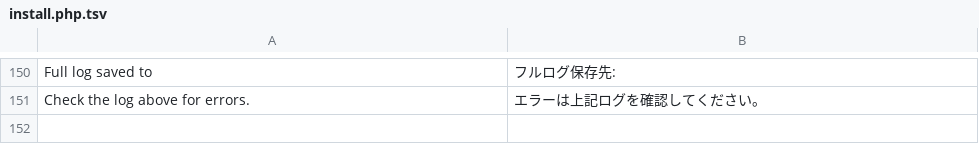
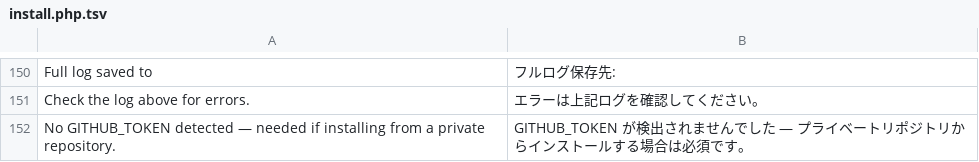
Before and after one commit to Dixlase/dixlase-oneliner-installer, a TSV file: lang/ja/install.php.tsv, drawn as a sheet; only a part is shown, gaps mark what is left out; the diff names each change by its address in the sheet, - before the commit and + after, or states it on an @@ line.

Commit message:
fix(installer): broaden SQLSTATE filter, hint missing token, correct keychain docs SQLSTATE フィルタを拡張、トークン未検出時のヒント追加、keychain ドキュメント修正
- Replace the single /SQLSTATE\[HY000\] \[2002\]/ pattern with three looser anchors (/SQLSTATE\[HY000\]/, /getaddrinfo for mysql failed/, /Connection: mysql, Host: mysql/) so each likely fgets-wrapped fragment of the migrate --graceful WARN is suppressed. Laravel's --ansi renderer can hard-wrap the long single-line message into multiple lines when stdout is a pipe, leaving the original pattern (which required SQLSTATE and [2002] on the same line) silently missing
- When composer create-project fails AND no GITHUB_TOKEN was detected, warn the user. This catches the common shell-pitfall where `GITHUB_TOKEN=$(...) curl ... | php` only exports the variable to curl, not to php on the right of the pipe, leaving install.php blind to the token and bombing on private repos
- Fix the keychain example in docs/troubleshooting.md and docs/ja/troubleshooting.md: the previously-suggested form `GITHUB_TOKEN=$(...) curl ... | php` does not work; replaced with `curl ... | env GITHUB_TOKEN="$(...)" php` and called out the gotcha explicitly

----

- 単一の /SQLSTATE\[HY000\] \[2002\]/ パターンを、より緩い 3 つのアンカー (/SQLSTATE\[HY000\]/、/getaddrinfo for mysql failed/、/Connection: mysql, Host: mysql/) に置き換え。Laravel の --ansi レンダラは、stdout がパイプのとき長文メッセージをハードラップして複数行に分割するため、SQLSTATE と [2002] が同一行に並ぶ前提だった旧パターンは fgets で見ると別行に分かれていてマッチしなかった
- composer create-project が失敗し、かつ GITHUB_TOKEN が未検出のとき、ユーザーに警告を出す。シェルの罠 (`GITHUB_TOKEN=$(...) curl ... | php` は curl にしか変数が渡らず php には届かない) を踏んだとき、プライベートリポジトリで composer 解決が失敗する症状を捕まえる
- docs/troubleshooting.md および docs/ja/troubleshooting.md の keychain 例を修正: 旧例 `GITHUB_TOKEN=$(...) curl ... | php` は動作しない。`curl ... | env GITHUB_TOKEN="$(...)" php` 形式に修正し、罠について明示

```diff
--- a/lang/ja/install.php.tsv
+++ b/lang/ja/install.php.tsv
+row 152: No GITHUB_TOKEN detected — needed if installing from a private repository. | GITHUB_TOKEN が検出されませんでした — プライベートリポジトリからインストールする場合は必須です。
```
Also changed, not shown: lang/en/install.php.tsv, 3 other files.
